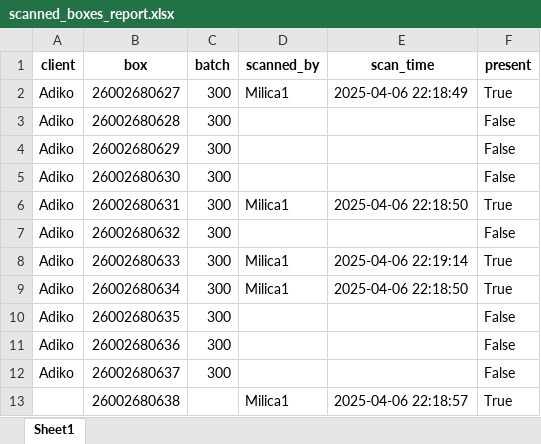
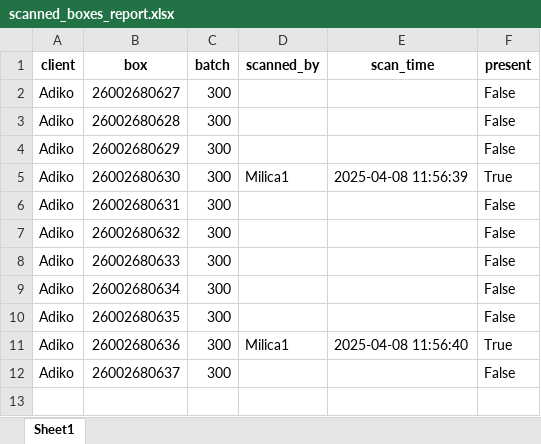
Before and after one commit to Ciglija/RW_Destroy, an Excel workbook: backend/reports/scanned_boxes_report.xlsx, sheet Sheet1, drawn as a sheet; values as stored, in another font and other column widths than the file's, no borders; the diff names each change by its address in the sheet, - before the commit and + after, or states it on an @@ line.

```diff
--- a/backend/reports/scanned_boxes_report.xlsx (sheet Sheet1)
+++ b/backend/reports/scanned_boxes_report.xlsx (sheet Sheet1)
-D2 (scanned_by): Milica1
+D2 (scanned_by): (empty)
-E2 (scan_time): 2025-04-06 22:18:49
+E2 (scan_time): (empty)
-F2 (present): True
+F2 (present): False
-D5 (scanned_by): (empty)
+D5 (scanned_by): Milica1
-E5 (scan_time): (empty)
+E5 (scan_time): 2025-04-08 11:56:39
-F5 (present): False
+F5 (present): True
-D6 (scanned_by): Milica1
+D6 (scanned_by): (empty)
-E6 (scan_time): 2025-04-06 22:18:50
+E6 (scan_time): (empty)
-F6 (present): True
+F6 (present): False
-D8:D9 (scanned_by): Milica1
+D8:D9 (scanned_by): (empty)
-E8 (scan_time): 2025-04-06 22:19:14
+E8 (scan_time): (empty)
-F8:F9 (present): True
+F8:F9 (present): False
-E9 (scan_time): 2025-04-06 22:18:50
+E9 (scan_time): (empty)
-D11 (scanned_by): (empty)
+D11 (scanned_by): Milica1
-E11 (scan_time): (empty)
+E11 (scan_time): 2025-04-08 11:56:40
-F11 (present): False
+F11 (present): True
-row 13:  | 26002680638 |  | Milica1 | 2025-04-06 22:18:57 | True
```
Also changed, not shown: 4 other files.
